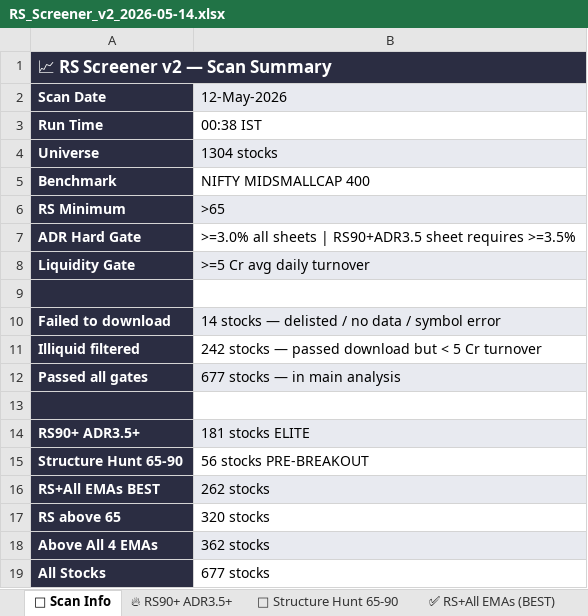
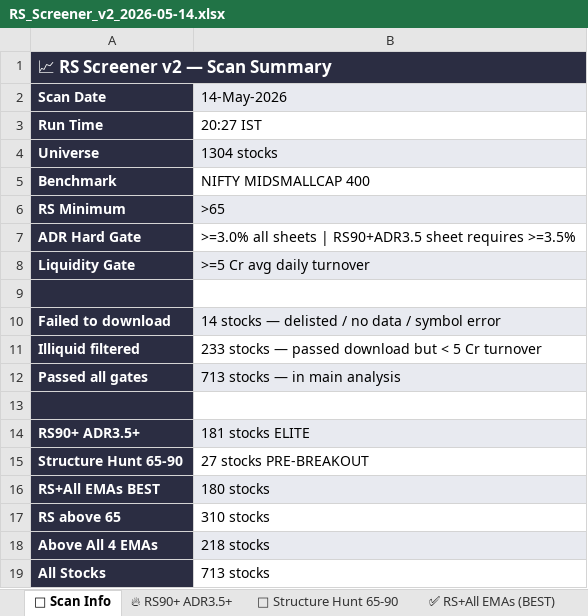
Before and after one commit to SwingEdgeLab/swingEdge-dashboard, an Excel workbook: RS_Screener_v2_2026-05-14.xlsx, sheet 📅 Scan Info, drawn as a sheet; values as stored, in another font and other column widths than the file's, no borders; the diff names each change by its address in the sheet, - before the commit and + after, or states it on an @@ line.

Commit message:
Daily scans — 14-May-2026 20:51 — 18 file(s)

```diff
--- a/RS_Screener_v2_2026-05-14.xlsx (sheet 📅 Scan Info)
+++ b/RS_Screener_v2_2026-05-14.xlsx (sheet 📅 Scan Info)
-B2: 12-May-2026
+B2: 14-May-2026
-B3 (14-May-2026): 00:38 IST
+B3 (14-May-2026): 20:27 IST
-B11 (14-May-2026): 242 stocks —…
+B11 (14-May-2026): 233 stocks —…
-B12 (14-May-2026): 677 stocks — in main analysis
+B12 (14-May-2026): 713 stocks — in main analysis
-B15 (14-May-2026): 56 stocks PRE-BREAKOUT
+B15 (14-May-2026): 27 stocks PRE-BREAKOUT
-B16 (14-May-2026): 262 stocks
+B16 (14-May-2026): 180 stocks
-B17 (14-May-2026): 320 stocks
+B17 (14-May-2026): 310 stocks
-B18 (14-May-2026): 362 stocks
+B18 (14-May-2026): 218 stocks
-B19 (14-May-2026): 677 stocks
+B19 (14-May-2026): 713 stocks
```
Also changed, not shown: sheet All Stocks Ranked, sheet RS above 65, sheet Above All 4 EMAs, sheet ✅ RS+All EMAs (BEST), sheet 🚫 Illiquid (< ₹5 Cr), sheet 🔥 RS90+ ADR3.5+, 2 more sheets, 52W_High_Scanner_v1_2026-05-14.xlsx, ATH_Scanner_v7_2026-05-14.xlsx, 11 other files.
